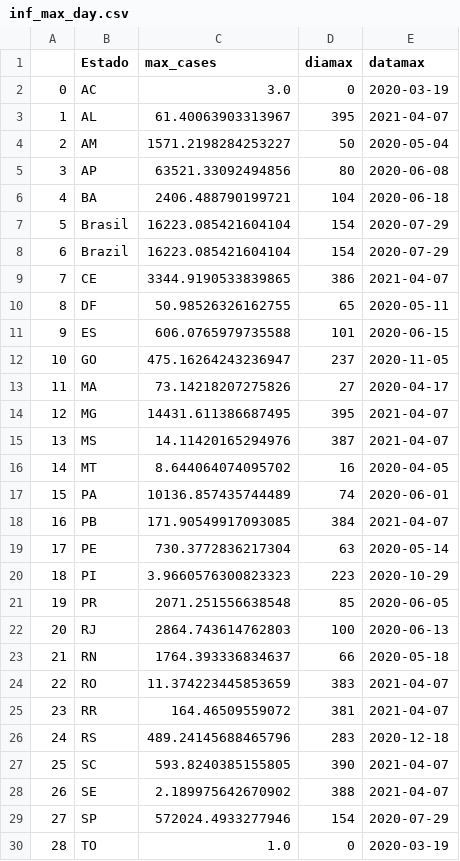
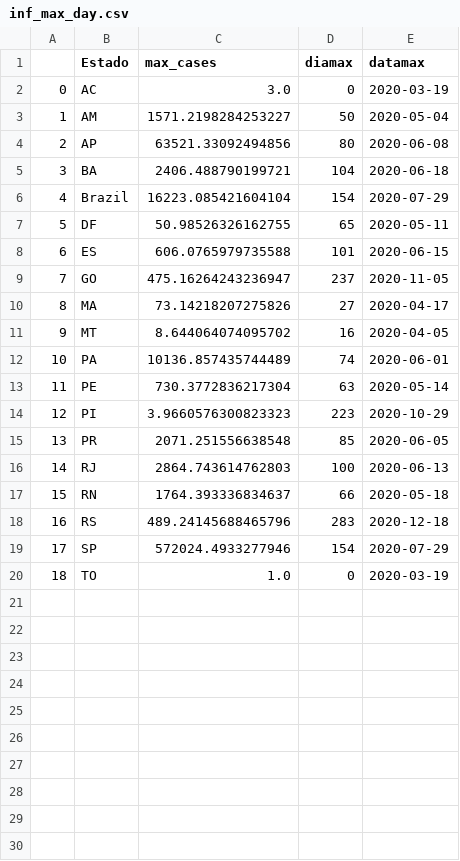
Before and after one commit to ravellys/Richards_covid19, a CSV file: data/inf/inf_max_day.csv, drawn as a sheet; removed rows and columns are numbered as before the commit, all else as after; the diff names each change by its address in the sheet, - before the commit and + after, or states it on an @@ line.

```diff
--- a/data/inf/inf_max_day.csv
+++ b/data/inf/inf_max_day.csv
-row 3: 1 | AL | 61.40063903313967 | 395 | 2021-04-07
@@ column A renumbered from row 3 down @@
-row 7: 5 | Brasil | 16223.085421604104 | 154 | 2020-07-29
-row 9: 7 | CE | 3344.9190533839865 | 386 | 2021-04-07
-row 14: 12 | MG | 14431.611386687495 | 395 | 2021-04-07
-row 15: 13 | MS | 14.11420165294976 | 387 | 2021-04-07
-row 18: 16 | PB | 171.90549917093085 | 384 | 2021-04-07
-row 24: 22 | RO | 11.374223445853659 | 383 | 2021-04-07
-row 25: 23 | RR | 164.46509559072 | 381 | 2021-04-07
-row 27: 25 | SC | 593.8240385155805 | 390 | 2021-04-07
-row 28: 26 | SE | 2.189975642670902 | 388 | 2021-04-07
```
Also changed, not shown: data/inf/inf_7d.csv, 3 other files.
